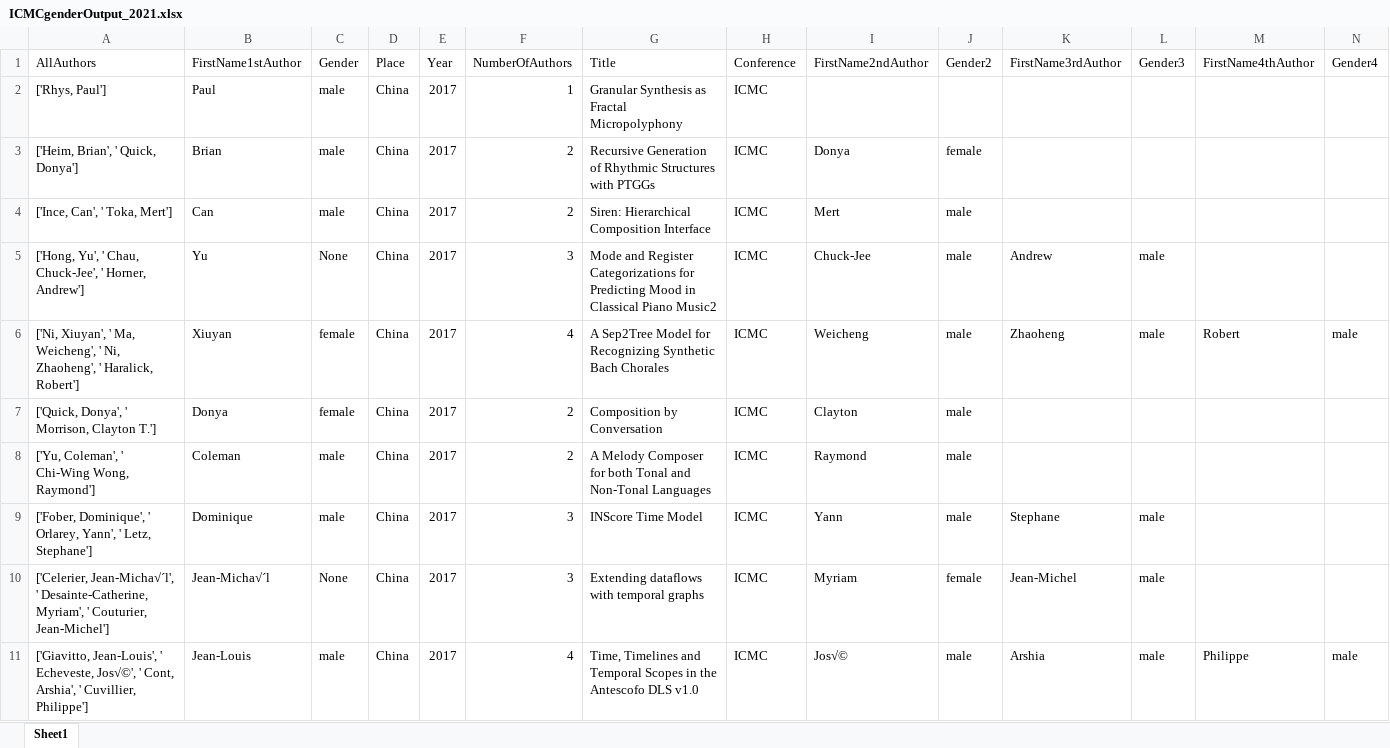
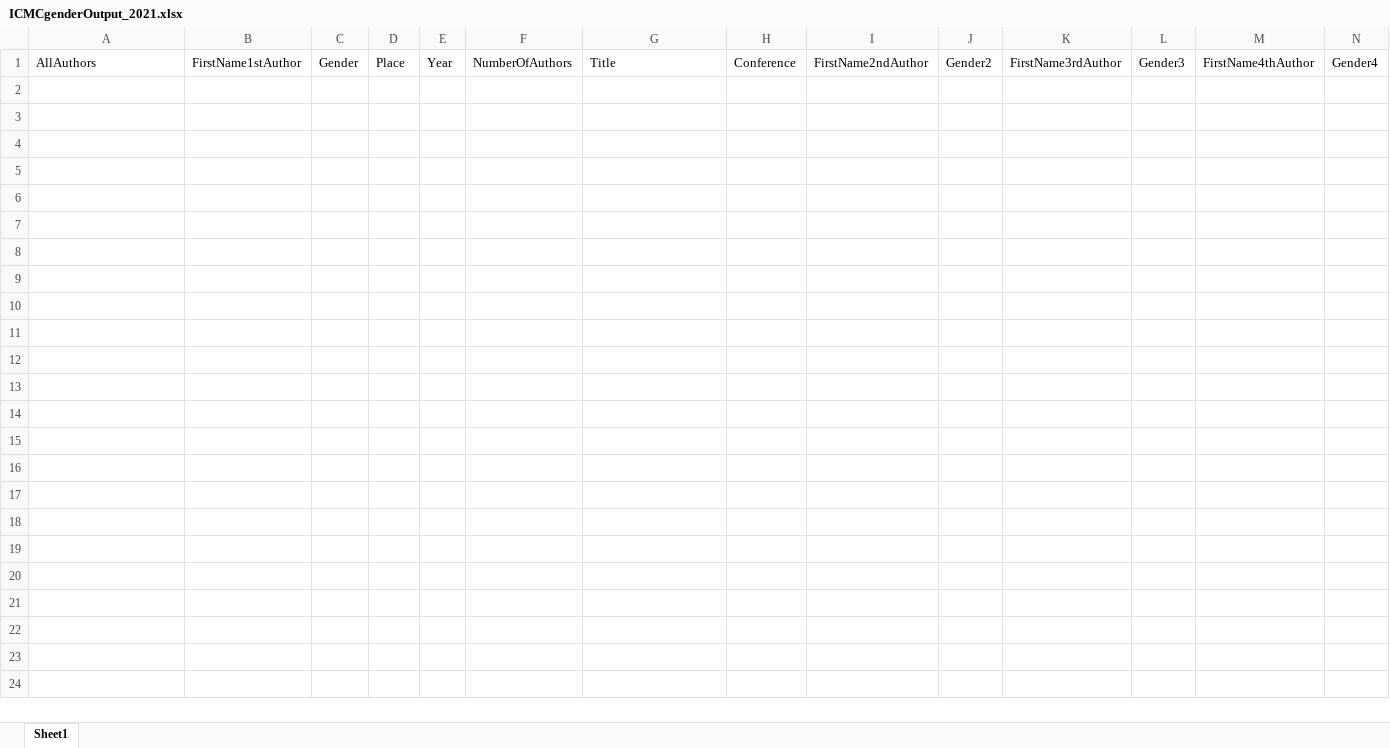
Before and after one commit to emmenru/women-in-smc, an Excel workbook: 2021_update/output/corrected_output/ICMCgenderOutput_2021.xlsx, sheet Sheet1, drawn as a sheet; only a part is shown; values as stored, in another font and other column widths than the file's, no borders; rows hold the shown columns only; the diff covers the shown part only; the diff names each change by its address in the sheet, - before the commit and + after, or states it on an @@ line.

Commit message:
Adding stuff for ICMC2021 and predicting genders for those
Removed API id for genderize.io since I am no longer paying for the subscription

```diff
--- a/2021_update/output/corrected_output/ICMCgenderOutput_2021.xlsx (sheet Sheet1)
+++ b/2021_update/output/corrected_output/ICMCgenderOutput_2021.xlsx (sheet Sheet1)
-row 2: ['Rhys, Paul'] | Paul | male | China | 2017 | 1 | Granular Synthesis as Fractal Micropolyphony | ICMC
-row 3: ['Heim, Brian', ' Quick, Donya'] | Brian | male | China | 2017 | 2 | Recursive Generation of Rhythmic Structures with PTGGs | ICMC | Donya | female
-row 4: ['Ince, Can', ' Toka, Mert'] | Can | male | China | 2017 | 2 | Siren: Hierarchical Composition Interface | ICMC | Mert | male
-row 5: ['Hong, Yu', ' Chau, Chuck-Jee', ' Horner, Andrew'] | Yu | None | China | 2017 | 3 | Mode and Register Categorizations for Predicting Mood in Classical Piano Music2 | ICMC | Chuck-Jee | male | Andrew | male
-row 6: ['Ni, Xiuyan', ' Ma, Weicheng', ' Ni, Zhaoheng', ' Haralick, Robert'] | Xiuyan | female | China | 2017 | 4 | A Sep2Tree Model for Recognizing Synthetic Bach Chorales | ICMC | Weicheng | male | Zhaoheng | male | Robert | male
-row 7: ['Quick, Donya', ' Morrison, Clayton T.'] | Donya | female | China | 2017 | 2 | Composition by Conversation | ICMC | Clayton | male
-row 8: ['Yu, Coleman', ' Chi-Wing Wong, Raymond'] | Coleman | male | China | 2017 | 2 | A Melody Composer for both Tonal and Non-Tonal Languages | ICMC | Raymond | male
-row 9: ['Fober, Dominique', ' Orlarey, Yann', ' Letz, Stephane'] | Dominique | male | China | 2017 | 3 | INScore Time Model | ICMC | Yann | male | Stephane | male
-row 10: ['Celerier, Jean-Micha√´l', ' Desainte-Catherine, Myriam', ' Couturier, Jean-Michel'] | Jean-Micha√´l | None | China | 2017 | 3 | Extending dataflows with temporal graphs | ICMC | Myriam | female | Jean-Michel | male
-row 11: ['Giavitto, Jean-Louis', ' Echeveste, Jos√©', ' Cont, Arshia', ' Cuvillier, Philippe'] | Jean-Louis | male | China | 2017 | 4 | Time, Timelines and Temporal Scopes in the Antescofo DLS v1.0 | ICMC | Jos√© | male | Arshia | male | Philippe | male
```
Also changed, not shown: 144 removed rows elsewhere in this sheet, 30 other files.
